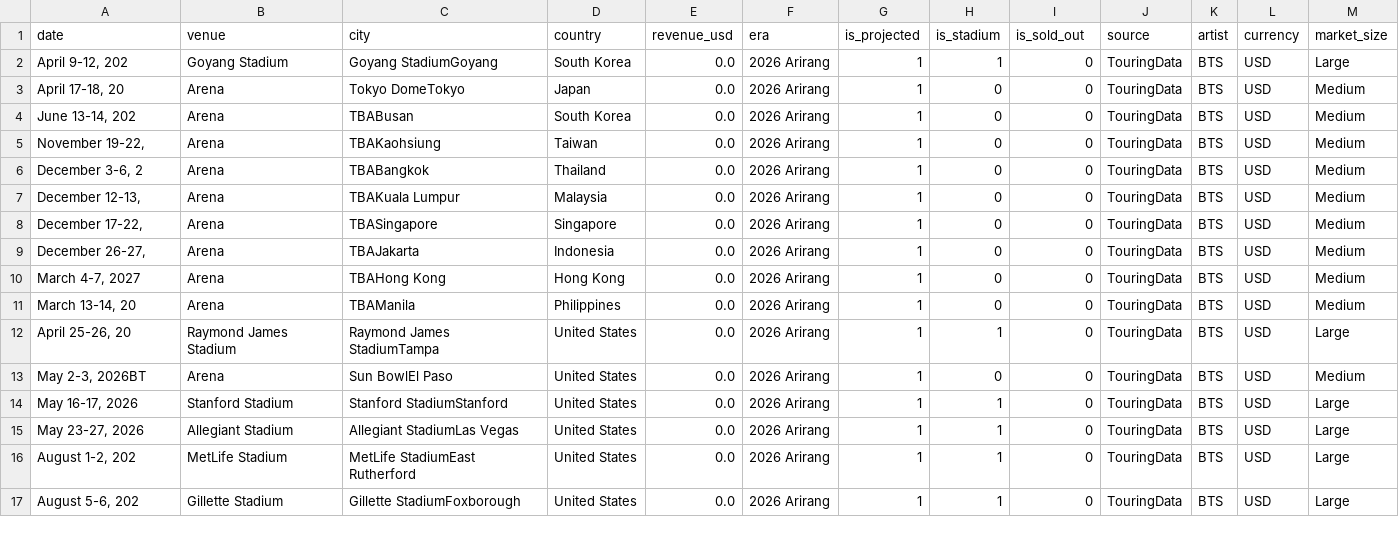
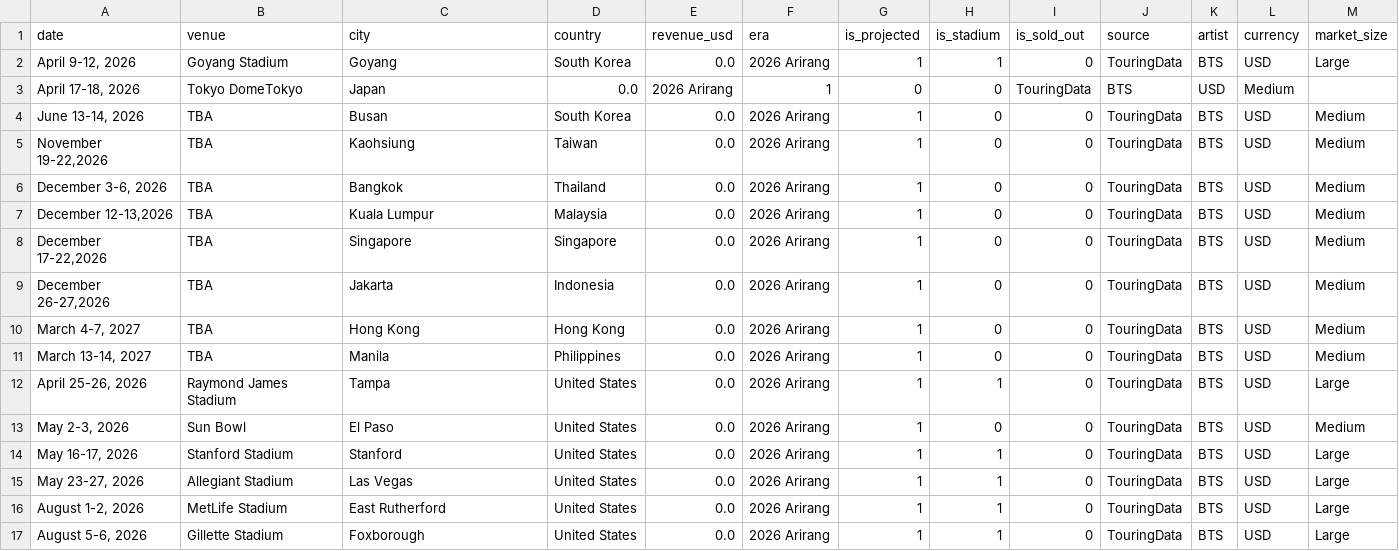
Before and after one commit to giriaruna/bts-tour-analysis, a CSV file: 2026_arirang.csv, drawn as a sheet; only a part is shown; the diff covers the shown part only.

```diff
--- a/2026_arirang.csv
+++ b/2026_arirang.csv
@@ -1,17 +1,17 @@
 date,venue,city,country,revenue_usd,era,is_projected,is_stadium,is_sold_out,source,artist,currency,market_size
-"April 9-12, 202",Goyang Stadium,Goyang StadiumGoyang,South Korea,0.0,2026 Arirang,1,1,0,TouringData,BTS,USD,Large
-"April 17-18, 20",Arena,Tokyo DomeTokyo,Japan,0.0,2026 Arirang,1,0,0,TouringData,BTS,USD,Medium
-"June 13-14, 202",Arena,TBABusan,South Korea,0.0,2026 Arirang,1,0,0,TouringData,BTS,USD,Medium
-"November 19-22,",Arena,TBAKaohsiung,Taiwan,0.0,2026 Arirang,1,0,0,TouringData,BTS,USD,Medium
-"December 3-6, 2",Arena,TBABangkok,Thailand,0.0,2026 Arirang,1,0,0,TouringData,BTS,USD,Medium
-"December 12-13,",Arena,TBAKuala Lumpur,Malaysia,0.0,2026 Arirang,1,0,0,TouringData,BTS,USD,Medium
-"December 17-22,",Arena,TBASingapore,Singapore,0.0,2026 Arirang,1,0,0,TouringData,BTS,USD,Medium
-"December 26-27,",Arena,TBAJakarta,Indonesia,0.0,2026 Arirang,1,0,0,TouringData,BTS,USD,Medium
-"March 4-7, 2027",Arena,TBAHong Kong,Hong Kong,0.0,2026 Arirang,1,0,0,TouringData,BTS,USD,Medium
-"March 13-14, 20",Arena,TBAManila,Philippines,0.0,2026 Arirang,1,0,0,TouringData,BTS,USD,Medium
-"April 25-26, 20",Raymond James Stadium,Raymond James StadiumTampa,United States,0.0,2026 Arirang,1,1,0,TouringData,BTS,USD,Large
-"May 2-3, 2026BT",Arena,Sun BowlEl Paso,United States,0.0,2026 Arirang,1,0,0,TouringData,BTS,USD,Medium
-"May 16-17, 2026",Stanford Stadium,Stanford StadiumStanford,United States,0.0,2026 Arirang,1,1,0,TouringData,BTS,USD,Large
-"May 23-27, 2026",Allegiant Stadium,Allegiant StadiumLas Vegas,United States,0.0,2026 Arirang,1,1,0,TouringData,BTS,USD,Large
-"August 1-2, 202",MetLife Stadium,MetLife StadiumEast Rutherford,United States,0.0,2026 Arirang,1,1,0,TouringData,BTS,USD,Large
-"August 5-6, 202",Gillette Stadium,Gillette StadiumFoxborough,United States,0.0,2026 Arirang,1,1,0,TouringData,BTS,USD,Large
+"April 9-12, 2026",Goyang Stadium,Goyang,South Korea,0.0,2026 Arirang,1,1,0,TouringData,BTS,USD,Large
+"April 17-18, 2026",Tokyo DomeTokyo,Japan,0.0,2026 Arirang,1,0,0,TouringData,BTS,USD,Medium
+"June 13-14, 2026",TBA,Busan,South Korea,0.0,2026 Arirang,1,0,0,TouringData,BTS,USD,Medium
+"November 19-22,2026",TBA,Kaohsiung,Taiwan,0.0,2026 Arirang,1,0,0,TouringData,BTS,USD,Medium
+"December 3-6, 2026",TBA,Bangkok,Thailand,0.0,2026 Arirang,1,0,0,TouringData,BTS,USD,Medium
+"December 12-13,2026",TBA,Kuala Lumpur,Malaysia,0.0,2026 Arirang,1,0,0,TouringData,BTS,USD,Medium
+"December 17-22,2026",TBA,Singapore,Singapore,0.0,2026 Arirang,1,0,0,TouringData,BTS,USD,Medium
+"December 26-27,2026",TBA,Jakarta,Indonesia,0.0,2026 Arirang,1,0,0,TouringData,BTS,USD,Medium
+"March 4-7, 2027",TBA,Hong Kong,Hong Kong,0.0,2026 Arirang,1,0,0,TouringData,BTS,USD,Medium
+"March 13-14, 2027",TBA,Manila,Philippines,0.0,2026 Arirang,1,0,0,TouringData,BTS,USD,Medium
+"April 25-26, 2026",Raymond James Stadium,Tampa,United States,0.0,2026 Arirang,1,1,0,TouringData,BTS,USD,Large
+"May 2-3, 2026",Sun Bowl,El Paso,United States,0.0,2026 Arirang,1,0,0,TouringData,BTS,USD,Medium
+"May 16-17, 2026",Stanford Stadium,Stanford,United States,0.0,2026 Arirang,1,1,0,TouringData,BTS,USD,Large
+"May 23-27, 2026",Allegiant Stadium,Las Vegas,United States,0.0,2026 Arirang,1,1,0,TouringData,BTS,USD,Large
+"August 1-2, 2026",MetLife Stadium,East Rutherford,United States,0.0,2026 Arirang,1,1,0,TouringData,BTS,USD,Large
+"August 5-6, 2026",Gillette Stadium,Foxborough,United States,0.0,2026 Arirang,1,1,0,TouringData,BTS,USD,Large
```
Also changed, not shown: 49 edited cells elsewhere in this file, 2018_love_yourself.csv, cleaned_bts_data.csv, 7 other files.
